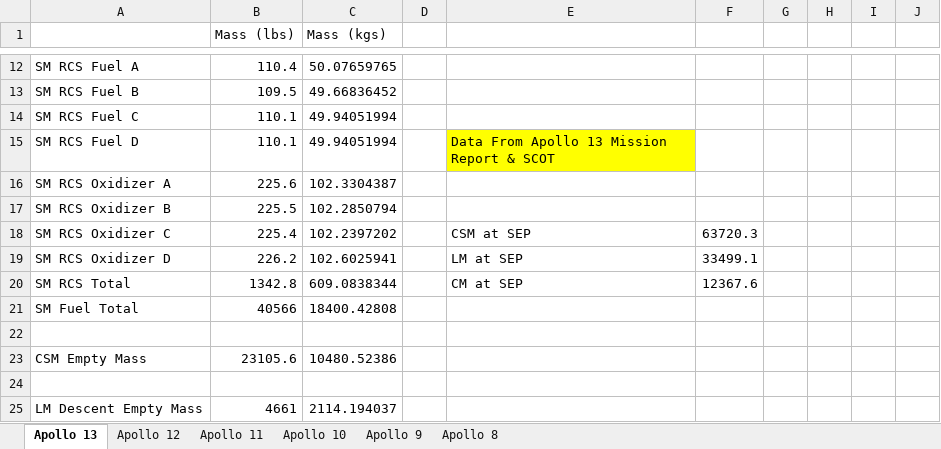
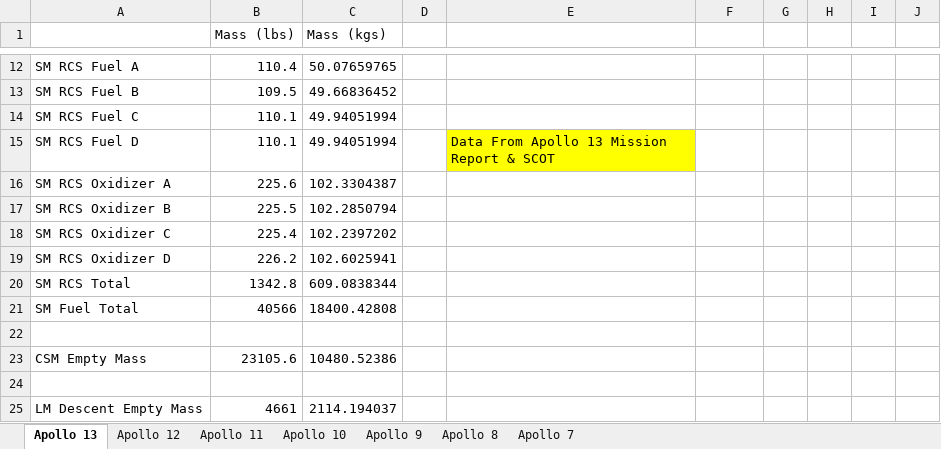
Before and after one commit to orbiternassp/NASSP, an Excel workbook: Doc/Project Apollo - NASSP/Spacecraft Masses.xlsx, sheet Apollo 13, drawn as a sheet; only a part is shown, gaps mark what is left out; values as stored, in another font and other column widths than the file's, no borders; the diff names each change by its address in the sheet, - before the commit and + after, or states it on an @@ line.

Commit message:
Update Saturn (through Apollo 17) & Spacecraft Masses (through Apollo 13)

```diff
--- a/Doc/Project Apollo - NASSP/Spacecraft Masses.xlsx (sheet Apollo 13)
+++ b/Doc/Project Apollo - NASSP/Spacecraft Masses.xlsx (sheet Apollo 13)
+sheet tab: Apollo 7
-E18: CSM at SEP
+E18: (empty)
-F18: 63720.3
+F18: (empty)
-E19: LM at SEP
+E19: (empty)
-F19: 33499.1
+F19: (empty)
-E20: CM at SEP
+E20: (empty)
-F20: 12367.6
+F20: (empty)
```
Also changed, not shown: sheet Apollo 8, sheet Apollo 12, Doc/Project Apollo - NASSP/Saturn Masses.xlsx.
